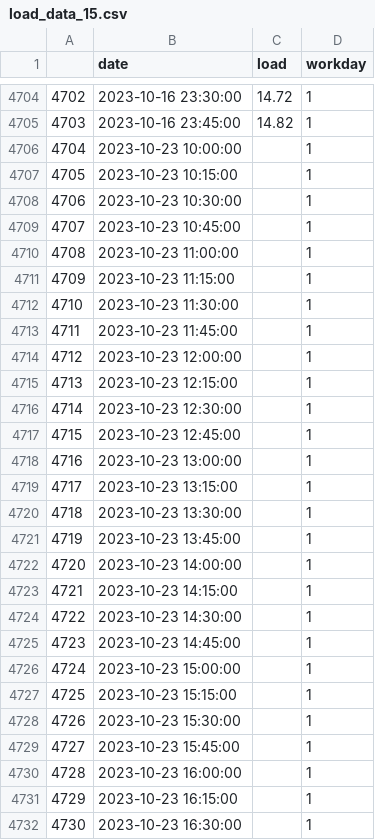
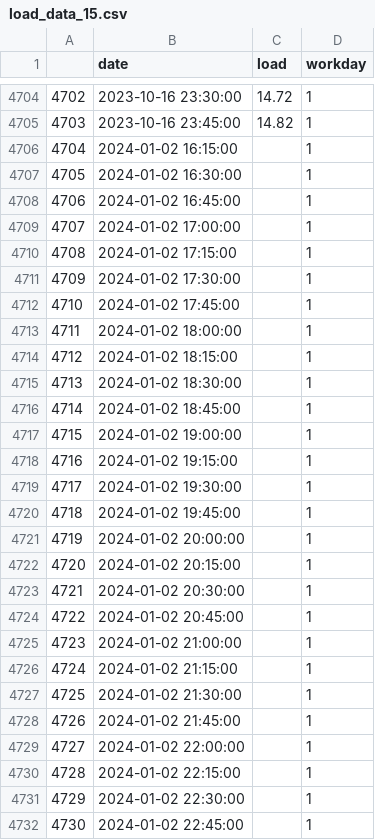
Before and after one commit to city256/lvdc, a CSV file: load_data_15.csv, drawn as a sheet; only a part is shown, gaps mark what is left out; the diff covers the shown part only.

```diff
--- a/load_data_15.csv
+++ b/load_data_15.csv
@@ -4705,28 +4705,28 @@
 4703,2023-10-16 23:45:00,14.82,1
-4704,2023-10-23 10:00:00,,1
-4705,2023-10-23 10:15:00,,1
-4706,2023-10-23 10:30:00,,1
-4707,2023-10-23 10:45:00,,1
-4708,2023-10-23 11:00:00,,1
-4709,2023-10-23 11:15:00,,1
-4710,2023-10-23 11:30:00,,1
-4711,2023-10-23 11:45:00,,1
-4712,2023-10-23 12:00:00,,1
-4713,2023-10-23 12:15:00,,1
-4714,2023-10-23 12:30:00,,1
-4715,2023-10-23 12:45:00,,1
-4716,2023-10-23 13:00:00,,1
-4717,2023-10-23 13:15:00,,1
-4718,2023-10-23 13:30:00,,1
-4719,2023-10-23 13:45:00,,1
-4720,2023-10-23 14:00:00,,1
-4721,2023-10-23 14:15:00,,1
-4722,2023-10-23 14:30:00,,1
-4723,2023-10-23 14:45:00,,1
-4724,2023-10-23 15:00:00,,1
-4725,2023-10-23 15:15:00,,1
-4726,2023-10-23 15:30:00,,1
-4727,2023-10-23 15:45:00,,1
-4728,2023-10-23 16:00:00,,1
-4729,2023-10-23 16:15:00,,1
-4730,2023-10-23 16:30:00,,1
+4704,2024-01-02 16:15:00,,1
+4705,2024-01-02 16:30:00,,1
+4706,2024-01-02 16:45:00,,1
+4707,2024-01-02 17:00:00,,1
+4708,2024-01-02 17:15:00,,1
+4709,2024-01-02 17:30:00,,1
+4710,2024-01-02 17:45:00,,1
+4711,2024-01-02 18:00:00,,1
+4712,2024-01-02 18:15:00,,1
+4713,2024-01-02 18:30:00,,1
+4714,2024-01-02 18:45:00,,1
+4715,2024-01-02 19:00:00,,1
+4716,2024-01-02 19:15:00,,1
+4717,2024-01-02 19:30:00,,1
+4718,2024-01-02 19:45:00,,1
+4719,2024-01-02 20:00:00,,1
+4720,2024-01-02 20:15:00,,1
+4721,2024-01-02 20:30:00,,1
+4722,2024-01-02 20:45:00,,1
+4723,2024-01-02 21:00:00,,1
+4724,2024-01-02 21:15:00,,1
+4725,2024-01-02 21:30:00,,1
+4726,2024-01-02 21:45:00,,1
+4727,2024-01-02 22:00:00,,1
+4728,2024-01-02 22:15:00,,1
+4729,2024-01-02 22:30:00,,1
+4730,2024-01-02 22:45:00,,1
```
Also changed, not shown: 69 edited cells elsewhere in this file, pred_load.csv, pred_pv.csv, 3 other files.
